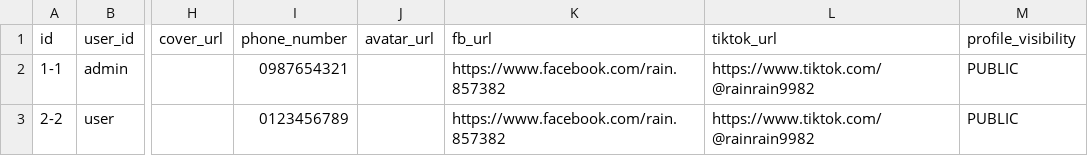
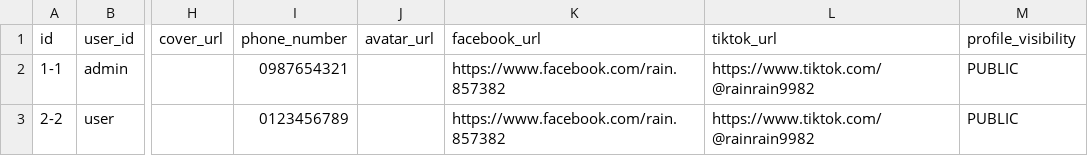
Before and after one commit to canhtv05/MS, a CSV file: .devcontainer/import/user_profile.csv, drawn as a sheet; only a part is shown, gaps mark what is left out; the diff names each change by its address in the sheet, - before the commit and + after, or states it on an @@ line.

Commit message:
chore: profile, auth

```diff
--- a/.devcontainer/import/user_profile.csv
+++ b/.devcontainer/import/user_profile.csv
-K1: fb_url
+K1: facebook_url
```
